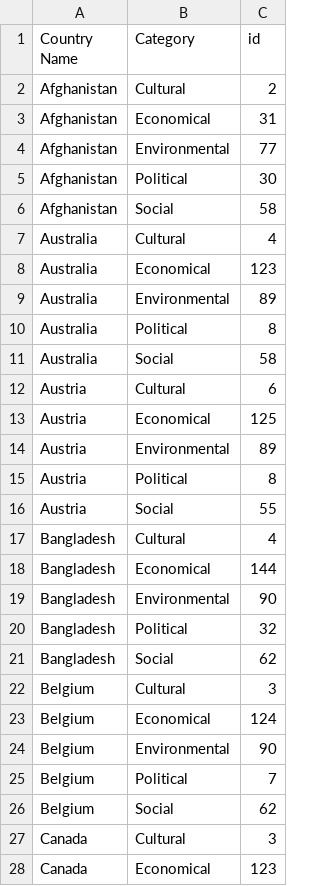
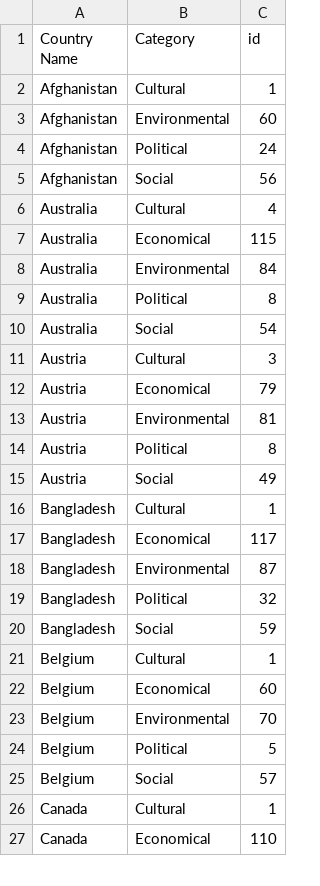
Before and after one commit to 21104988d/FYP, a CSV file: data_distribution.csv, drawn as a sheet; only a part is shown; the diff covers the shown part only.

Commit message:
update country after stepwise

```diff
--- a/data_distribution.csv
+++ b/data_distribution.csv
@@ -1,28 +1,27 @@
 Country Name,Category,id
-Afghanistan,Cultural,2
-Afghanistan,Economical,31
-Afghanistan,Environmental,77
-Afghanistan,Political,30
-Afghanistan,Social,58
+Afghanistan,Cultural,1
+Afghanistan,Environmental,60
+Afghanistan,Political,24
+Afghanistan,Social,56
 Australia,Cultural,4
-Australia,Economical,123
-Australia,Environmental,89
+Australia,Economical,115
+Australia,Environmental,84
 Australia,Political,8
-Australia,Social,58
-Austria,Cultural,6
-Austria,Economical,125
-Austria,Environmental,89
+Australia,Social,54
+Austria,Cultural,3
+Austria,Economical,79
+Austria,Environmental,81
 Austria,Political,8
-Austria,Social,55
-Bangladesh,Cultural,4
-Bangladesh,Economical,144
-Bangladesh,Environmental,90
+Austria,Social,49
+Bangladesh,Cultural,1
+Bangladesh,Economical,117
+Bangladesh,Environmental,87
 Bangladesh,Political,32
-Bangladesh,Social,62
-Belgium,Cultural,3
-Belgium,Economical,124
-Belgium,Environmental,90
-Belgium,Political,7
-Belgium,Social,62
-Canada,Cultural,3
-Canada,Economical,123
+Bangladesh,Social,59
+Belgium,Cultural,1
+Belgium,Economical,60
+Belgium,Environmental,70
+Belgium,Political,5
+Belgium,Social,57
+Canada,Cultural,1
+Canada,Economical,110
```
Also changed, not shown: 1 removed row and 136 edited cells elsewhere in this file, 10 other files.
